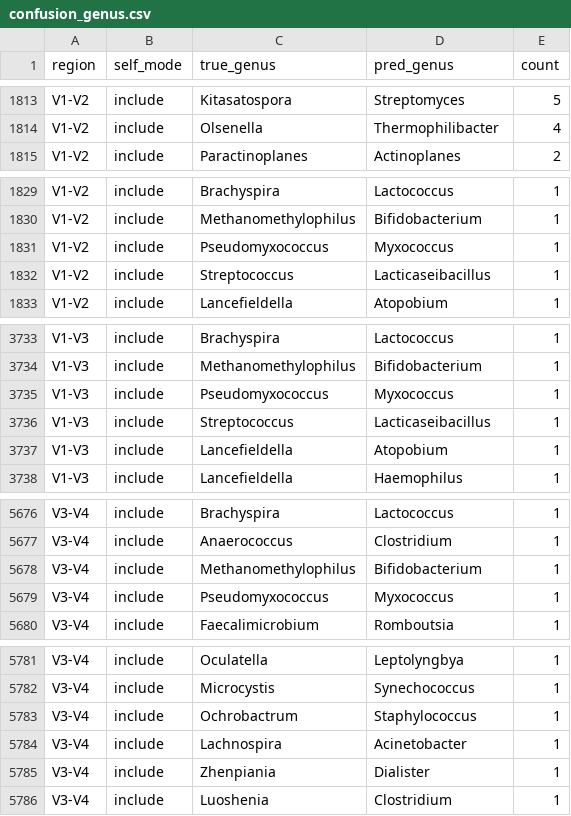
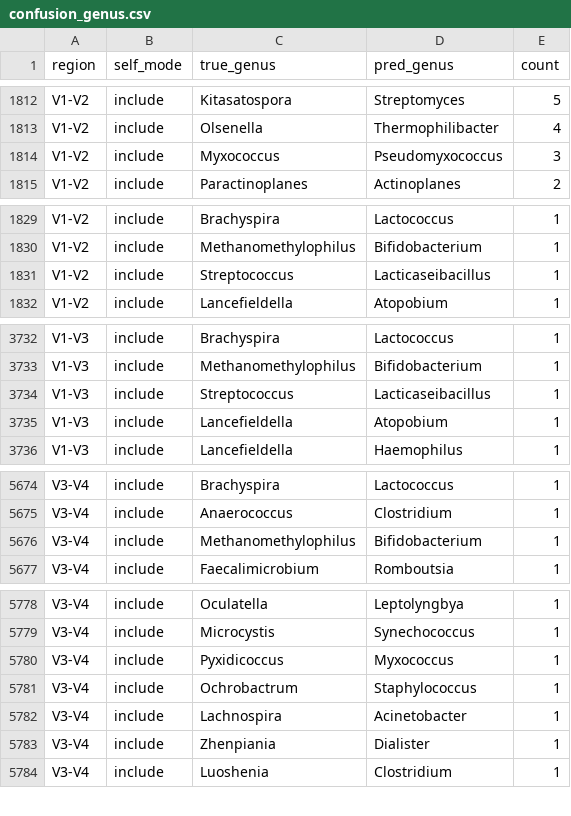
Before and after one commit to freiburgermsu/prFBA, a CSV file: region_validation/data/confusion_genus.csv, drawn as a sheet; only a part is shown, gaps mark what is left out; the diff covers the shown part only.

```diff
--- a/region_validation/data/confusion_genus.csv
+++ b/region_validation/data/confusion_genus.csv
@@ -1814,2 +1813,3 @@ V1-V2,include,Kitasatospora,Streptomyces,5
 V1-V2,include,Olsenella,Thermophilibacter,4
+V1-V2,include,Myxococcus,Pseudomyxococcus,3
 V1-V2,include,Paractinoplanes,Actinoplanes,2
@@ -1830,3 +1830,2 @@ V1-V2,include,Brachyspira,Lactococcus,1
 V1-V2,include,Methanomethylophilus,Bifidobacterium,1
-V1-V2,include,Pseudomyxococcus,Myxococcus,1
 V1-V2,include,Streptococcus,Lacticaseibacillus,1
@@ -3734,3 +3733,2 @@ V1-V3,include,Brachyspira,Lactococcus,1
 V1-V3,include,Methanomethylophilus,Bifidobacterium,1
-V1-V3,include,Pseudomyxococcus,Myxococcus,1
 V1-V3,include,Streptococcus,Lacticaseibacillus,1
@@ -5678,3 +5676,2 @@ V3-V4,include,Anaerococcus,Clostridium,1
 V3-V4,include,Methanomethylophilus,Bifidobacterium,1
-V3-V4,include,Pseudomyxococcus,Myxococcus,1
 V3-V4,include,Faecalimicrobium,Romboutsia,1
@@ -5782,2 +5779,3 @@ V3-V4,include,Oculatella,Leptolyngbya,1
 V3-V4,include,Microcystis,Synechococcus,1
+V3-V4,include,Pyxidicoccus,Myxococcus,1
 V3-V4,include,Ochrobactrum,Staphylococcus,1
```
Also changed, not shown: 10 added rows and 7 removed rows elsewhere in this file, region_validation/data/concordance_long.csv, region_validation/data/mcnemar_region_pairs.csv, 16 other files.
